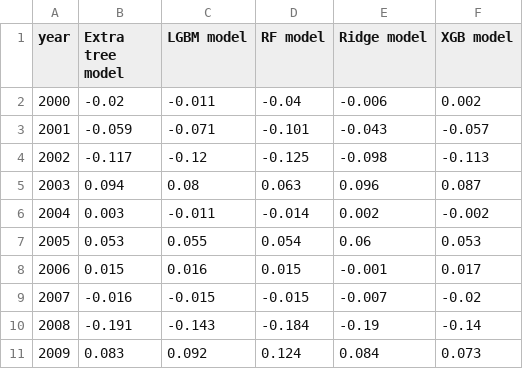
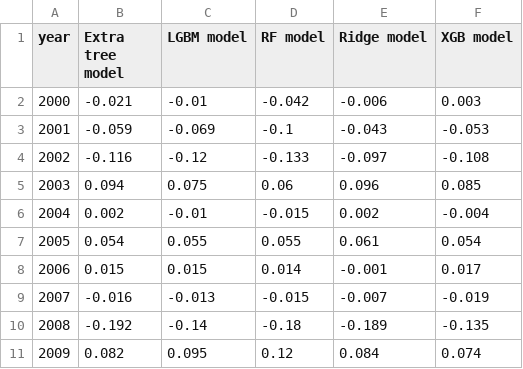
Before and after one commit to Niklas6/ML-asset-pricing, a CSV file: data/results/test1_yearly.csv, drawn as a sheet.

```diff
--- a/data/results/test1_yearly.csv
+++ b/data/results/test1_yearly.csv
@@ -1,11 +1,11 @@
 year,Extra tree model,LGBM model,RF model,Ridge model,XGB model
-2000,-0.02,-0.011,-0.04,-0.006,0.002
-2001,-0.059,-0.071,-0.101,-0.043,-0.057
-2002,-0.117,-0.12,-0.125,-0.098,-0.113
-2003,0.094,0.08,0.063,0.096,0.087
-2004,0.003,-0.011,-0.014,0.002,-0.002
-2005,0.053,0.055,0.054,0.06,0.053
-2006,0.015,0.016,0.015,-0.001,0.017
-2007,-0.016,-0.015,-0.015,-0.007,-0.02
-2008,-0.191,-0.143,-0.184,-0.19,-0.14
-2009,0.083,0.092,0.124,0.084,0.073
+2000,-0.021,-0.01,-0.042,-0.006,0.003
+2001,-0.059,-0.069,-0.1,-0.043,-0.053
+2002,-0.116,-0.12,-0.133,-0.097,-0.108
+2003,0.094,0.075,0.06,0.096,0.085
+2004,0.002,-0.01,-0.015,0.002,-0.004
+2005,0.054,0.055,0.055,0.061,0.054
+2006,0.015,0.015,0.014,-0.001,0.017
+2007,-0.016,-0.013,-0.015,-0.007,-0.019
+2008,-0.192,-0.14,-0.18,-0.189,-0.135
+2009,0.082,0.095,0.12,0.084,0.074
```
Also changed, not shown: data/results/test2_yearly.csv, data/results/valid_yearly.csv, 3 other files.
